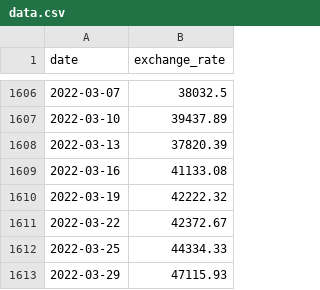
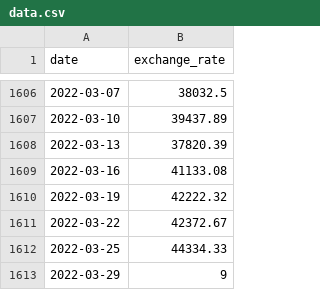
Before and after one commit to Thirza-Os/CPP_09, a CSV file: data.csv, drawn as a sheet; only a part is shown, gaps mark what is left out.

```diff
--- a/data.csv
+++ b/data.csv
@@ -1612,2 +1612,2 @@ date,exchange_rate
 2022-03-25,44334.33
-2022-03-29,47115.93
+2022-03-29,9
```
Also changed, not shown: 5 other files.
